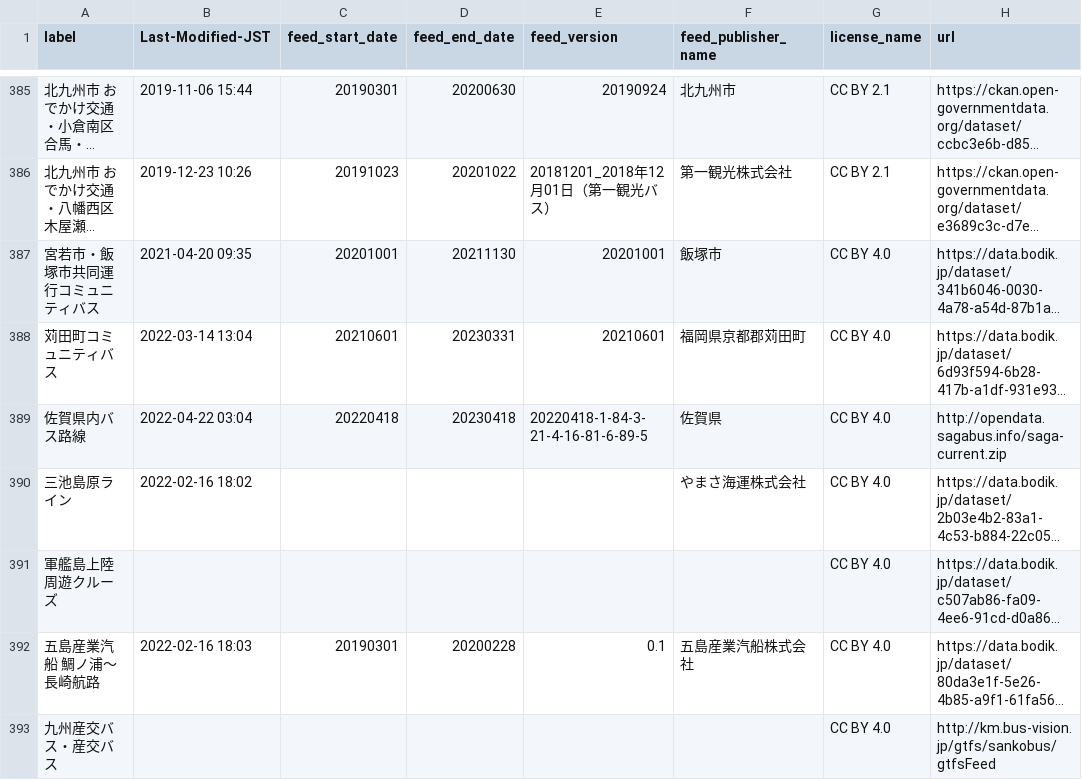
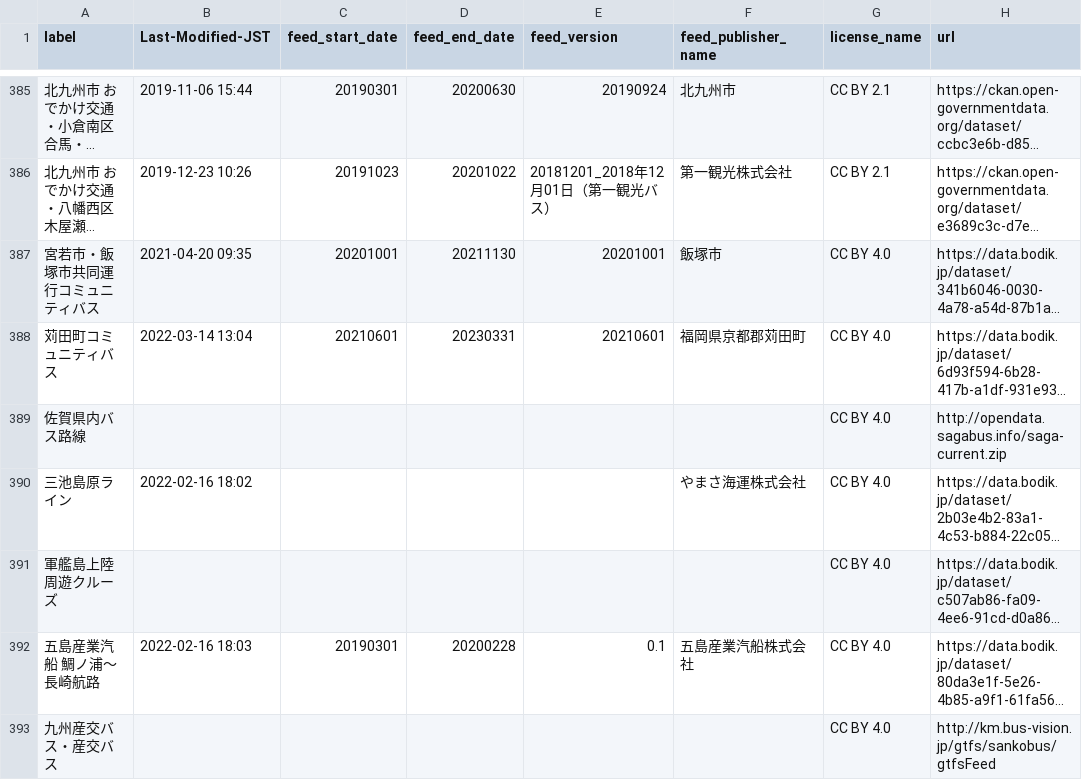
Before and after one commit to tshimada291/gtfs-jp-list-datecheck, a CSV file: GTFS_fixedURL_LastModified.csv, drawn as a sheet; only a part is shown, gaps mark what is left out; long unchanged cells end in …; the diff covers the shown part only; the diff names each change by its address in the sheet, - before the commit and + after, or states it on an @@ line.

Commit message:
Update csv file

```diff
--- a/GTFS_fixedURL_LastModified.csv
+++ b/GTFS_fixedURL_LastModified.csv
-B389 (Last-Modified-JST): 2022-04-22 03:04
+B389 (Last-Modified-JST): (empty)
-C389 (feed_start_date): 20220418
+C389 (feed_start_date): (empty)
-D389 (feed_end_date): 20230418
+D389 (feed_end_date): (empty)
-E389 (feed_version): 20220418-1-84-3-21-4-16-81-6-89-5
+E389 (feed_version): (empty)
-F389 (feed_publisher_name): 佐賀県
+F389 (feed_publisher_name): (empty)
```
Also changed, not shown: 31 edited cells elsewhere in this file.
